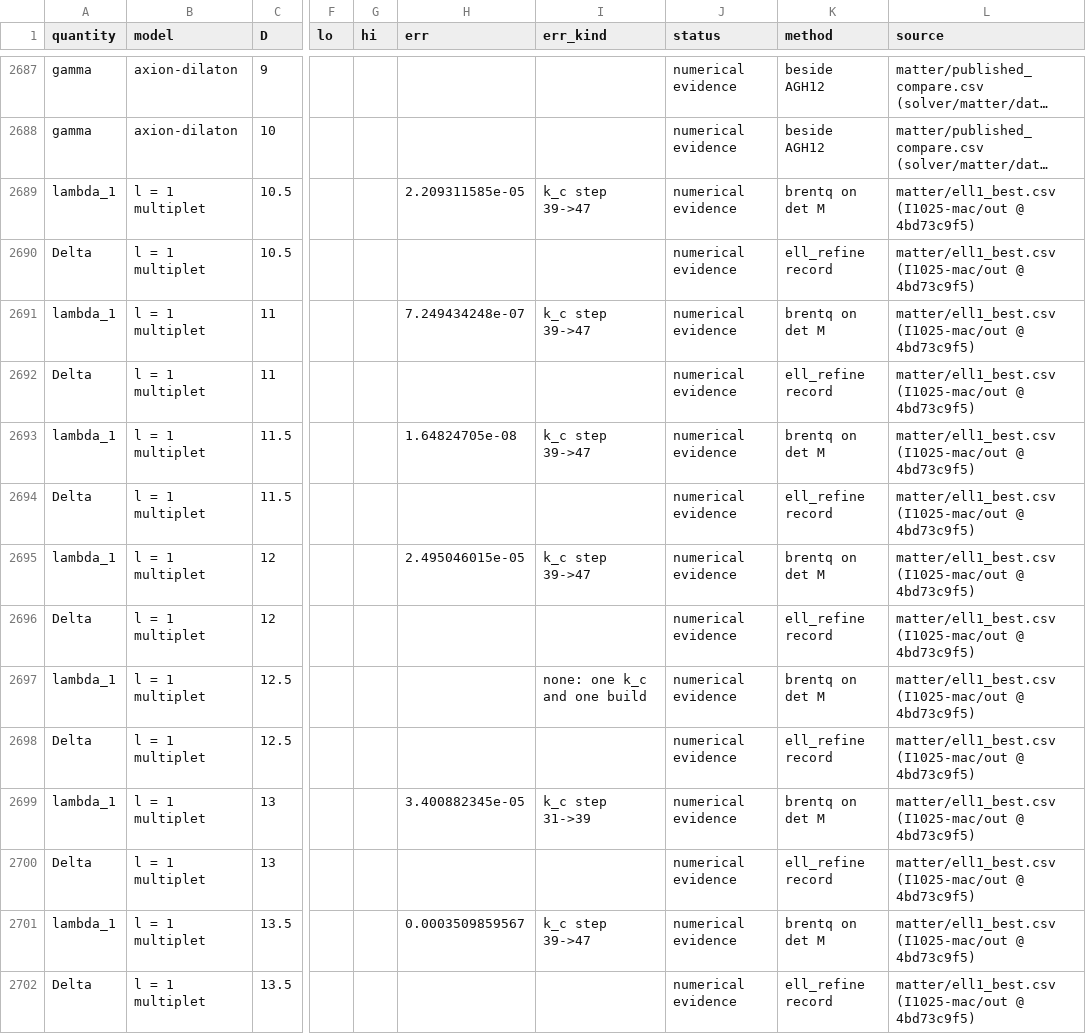
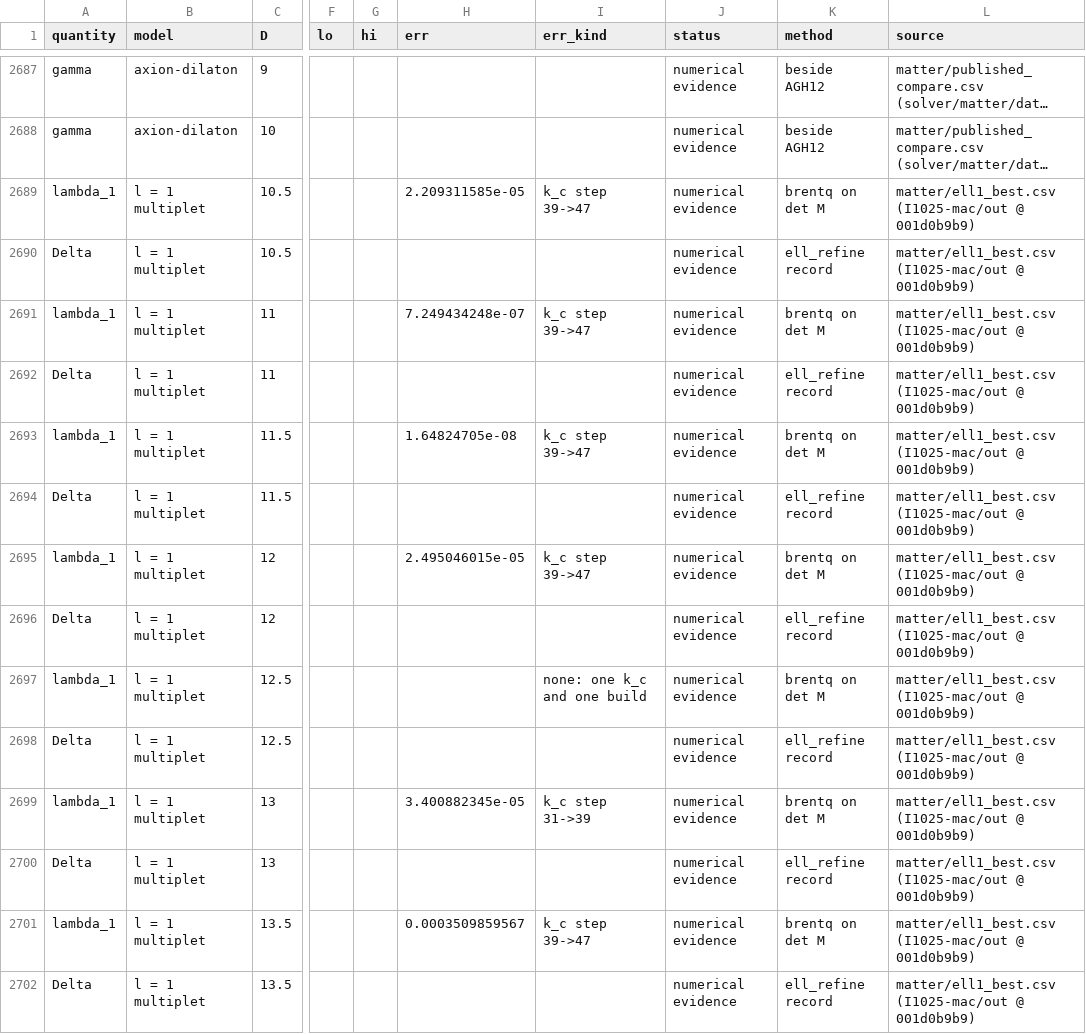
Before and after one commit to nmoinvaz/choptuik-large-d, a CSV file: all_values.csv, drawn as a sheet; only a part is shown, gaps mark what is left out; long unchanged cells end in …; the diff covers the shown part only; the diff names each change by its address in the sheet, - before the commit and + after, or states it on an @@ line.

```diff
--- a/all_values.csv
+++ b/all_values.csv
-L2689:L2702 (source): …(I1025-mac/out @ 4bd73c9f5)
+L2689:L2702 (source): …(I1025-mac/out @ 001d0b9b9)
```
Also changed, not shown: 118 edited cells elsewhere in this file, matter/ell1_best.csv, matter/ell1_root_kinds.csv, 1 other file.
